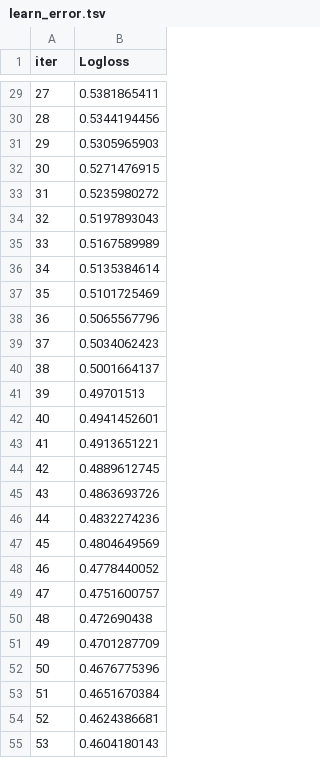
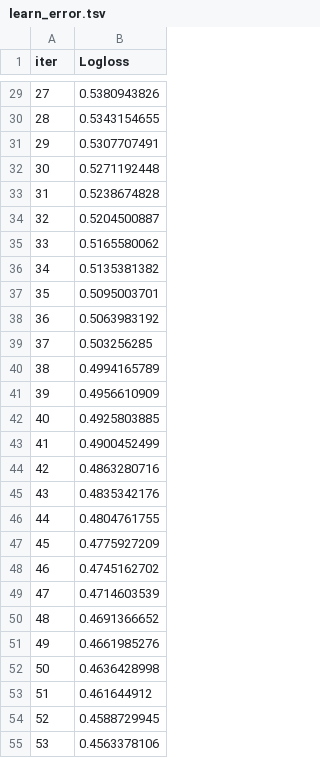
Before and after one commit to GKA2003/ML-For-Cardiovascular-Disease-Risk-Prediction, a TSV file: catboost_info/learn_error.tsv, drawn as a sheet; only a part is shown, gaps mark what is left out; the diff covers the shown part only.

```diff
--- a/catboost_info/learn_error.tsv
+++ b/catboost_info/learn_error.tsv
@@ -29,27 +29,27 @@ iter	Logloss
-27	0.5381865411
-28	0.5344194456
-29	0.5305965903
-30	0.5271476915
-31	0.5235980272
-32	0.5197893043
-33	0.5167589989
-34	0.5135384614
-35	0.5101725469
-36	0.5065567796
-37	0.5034062423
-38	0.5001664137
-39	0.49701513
-40	0.4941452601
-41	0.4913651221
-42	0.4889612745
-43	0.4863693726
-44	0.4832274236
-45	0.4804649569
-46	0.4778440052
-47	0.4751600757
-48	0.472690438
-49	0.4701287709
-50	0.4676775396
-51	0.4651670384
-52	0.4624386681
-53	0.4604180143
+27	0.5380943826
+28	0.5343154655
+29	0.5307707491
+30	0.5271192448
+31	0.5238674828
+32	0.5204500887
+33	0.5165580062
+34	0.5135381382
+35	0.5095003701
+36	0.5063983192
+37	0.503256285
+38	0.4994165789
+39	0.4956610909
+40	0.4925803885
+41	0.4900452499
+42	0.4863280716
+43	0.4835342176
+44	0.4804761755
+45	0.4775927209
+46	0.4745162702
+47	0.4714603539
+48	0.4691366652
+49	0.4661985276
+50	0.4636428998
+51	0.461644912
+52	0.4588729945
+53	0.4563378106
```
Also changed, not shown: 73 edited cells elsewhere in this file, catboost_info/time_left.tsv, 8 other files.
